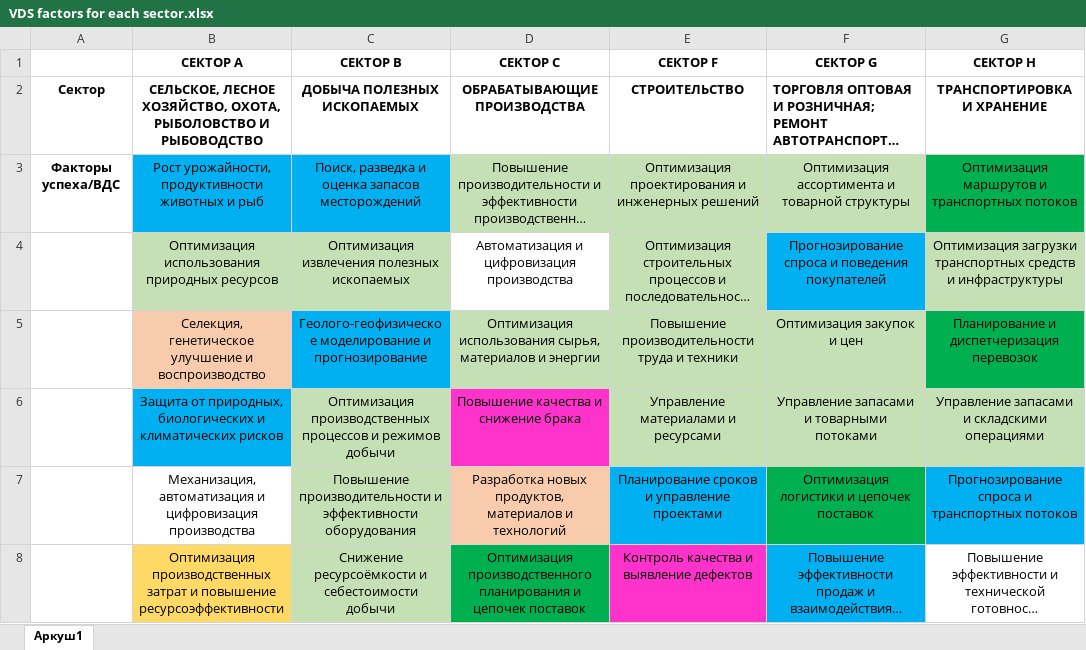
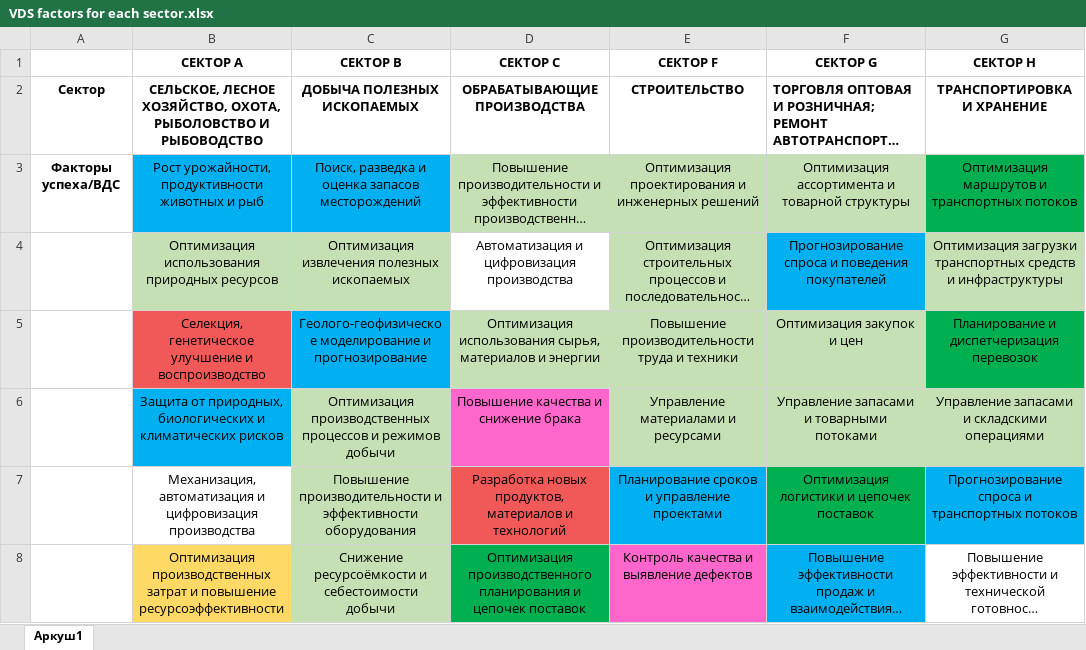
Before and after one commit to aghajanyan/ITMO-3, an Excel workbook: clustering/sepsectors/VDS factors for each sector.xlsx, sheet Аркуш1, drawn as a sheet; only a part is shown; long unchanged cells end in …; values as stored, in another font and other column widths than the file's, no borders; the diff covers the shown part only; the diff names each change by its address in the sheet, - before the commit and + after, or states it on an @@ line.

Commit message:
Update VDS factors for each sector.xlsx

```diff
--- a/clustering/sepsectors/VDS factors for each sector.xlsx (sheet Аркуш1)
+++ b/clustering/sepsectors/VDS factors for each sector.xlsx (sheet Аркуш1)
-B5 fill: #F8CBAD
+B5 fill: #F15959
-D6 fill: #FF33CC
+D6 fill: #FF66CC
-D7 fill: #F8CBAD
+D7 fill: #F15959
-E8 fill: #FF33CC
+E8 fill: #FF66CC
```
Also changed, not shown: cell formats elsewhere in this sheet.
